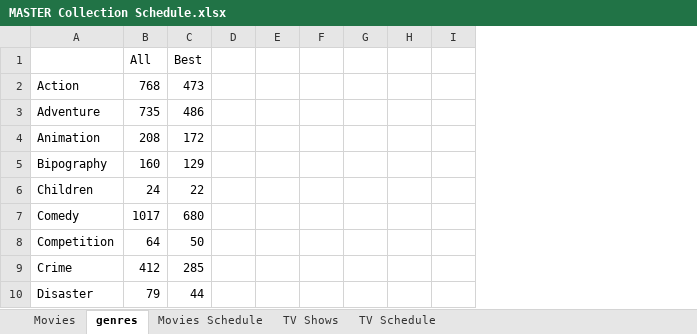
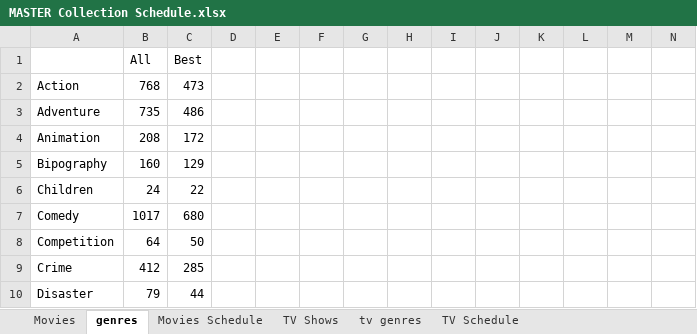
Before and after one commit to brandontravis/pmm-config, an Excel workbook: MASTER Collection Schedule.xlsx, sheet genres, drawn as a sheet; only a part is shown; values as stored, in another font and other column widths than the file's, no cell formats; the diff names each change by its address in the sheet, - before the commit and + after, or states it on an @@ line.

```diff
--- a/MASTER Collection Schedule.xlsx (sheet genres)
+++ b/MASTER Collection Schedule.xlsx (sheet genres)
+sheet tab: tv genres
+column J, empty
+column K, empty
+column L, empty
+column M, empty
+column N, empty
```
Also changed, not shown: sheet TV Schedule, sheet Movies Schedule, sheet TV Shows, cell formats, 18 other files.
